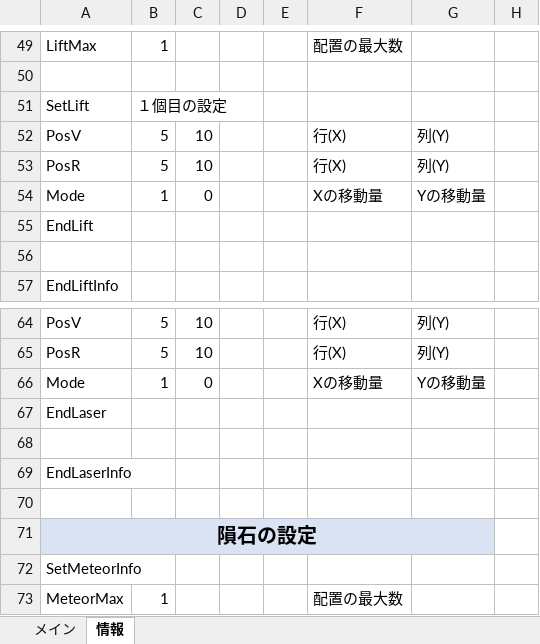
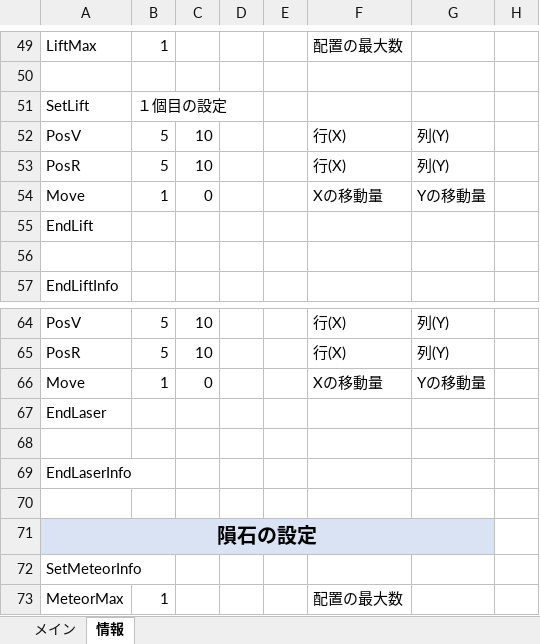
Before and after one commit to keisuke0211/cos-mos, an Excel workbook: data/GAMEDATA/STAGE/StageEditor1.5.xlsx, sheet 情報, drawn as a sheet; only a part is shown, gaps mark what is left out; values as stored, in another font and other column widths than the file's, no borders; the diff names each change by its address in the sheet, - before the commit and + after, or states it on an @@ line.

```diff
--- a/data/GAMEDATA/STAGE/StageEditor1.5.xlsx (sheet 情報)
+++ b/data/GAMEDATA/STAGE/StageEditor1.5.xlsx (sheet 情報)
-A54: Mode
+A54: Move
-A66: Mode
+A66: Move
```
Also changed, not shown: sheet メイン, 1 other file.
